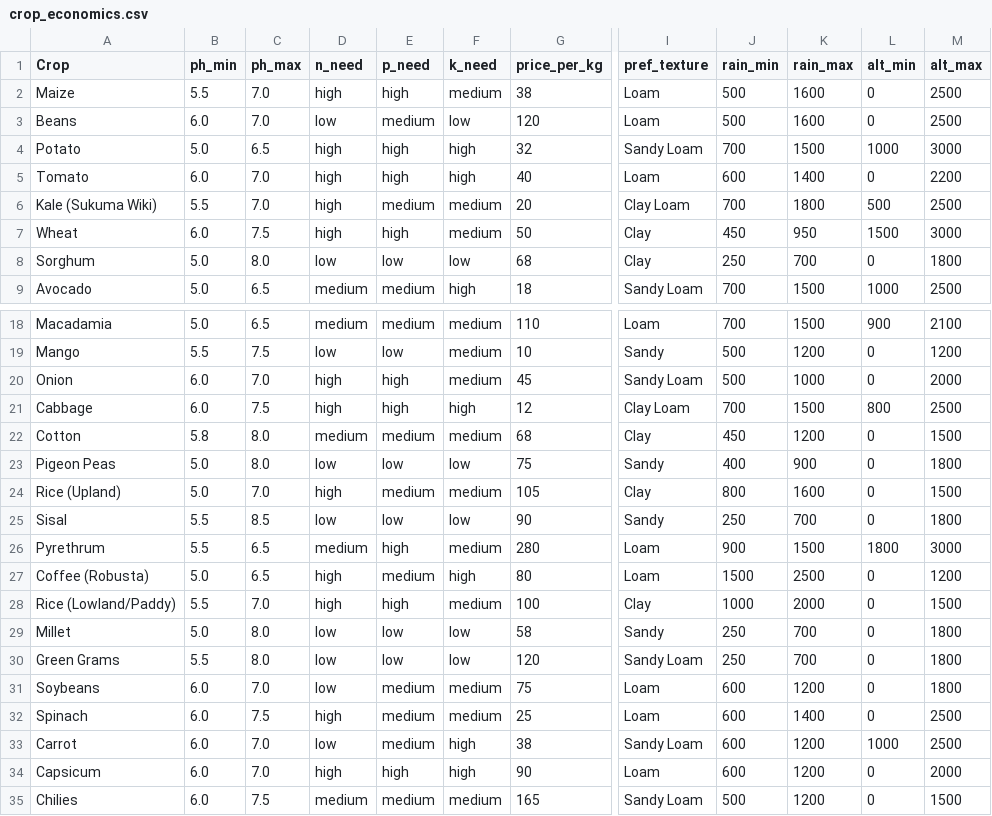
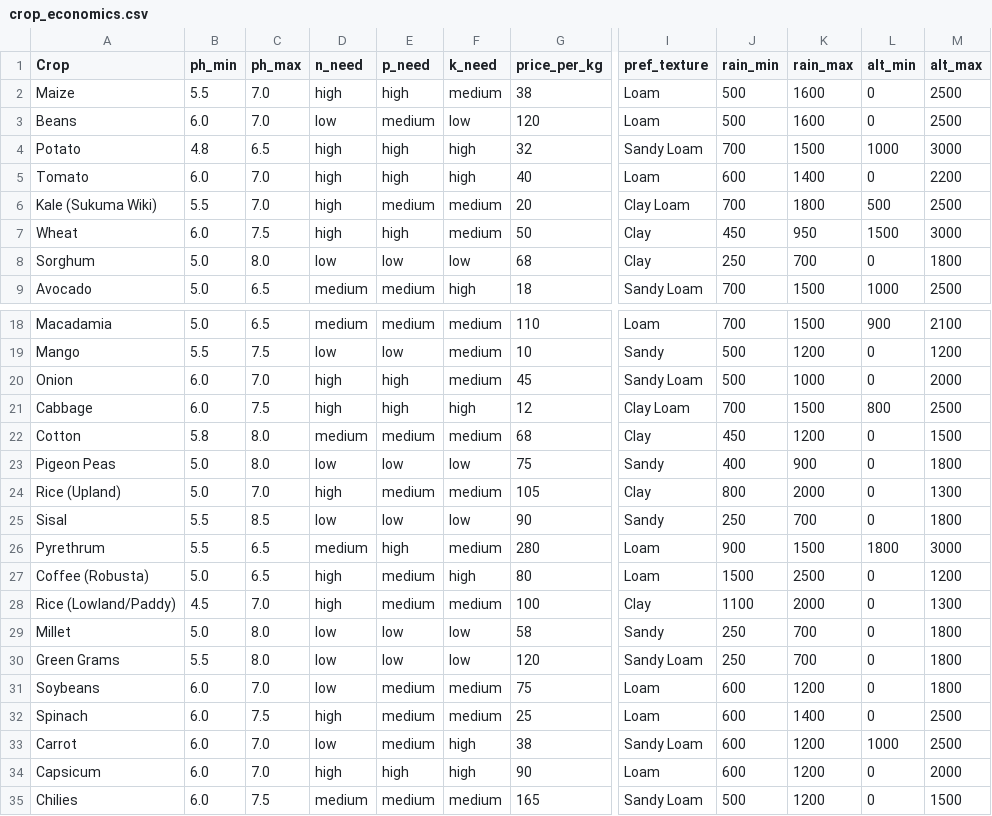
Before and after one commit to Polycar/shambaiq-app, a CSV file: src/data/crop_economics.csv, drawn as a sheet; only a part is shown, gaps mark what is left out; the diff names each change by its address in the sheet, - before the commit and + after, or states it on an @@ line.

```diff
--- a/src/data/crop_economics.csv
+++ b/src/data/crop_economics.csv
-B4 (ph_min): 5.0
+B4 (ph_min): 4.8
-K24 (rain_max): 1600
+K24 (rain_max): 2000
-M24 (alt_max): 1500
+M24 (alt_max): 1300
-B28 (ph_min): 5.5
+B28 (ph_min): 4.5
-E28 (p_need): high
+E28 (p_need): medium
-J28 (rain_min): 1000
+J28 (rain_min): 1100
-M28 (alt_max): 1500
+M28 (alt_max): 1300
```
